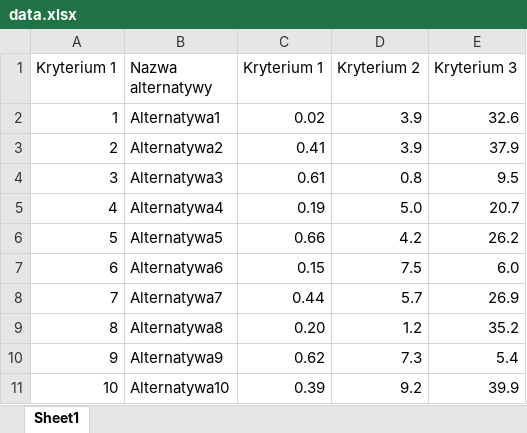
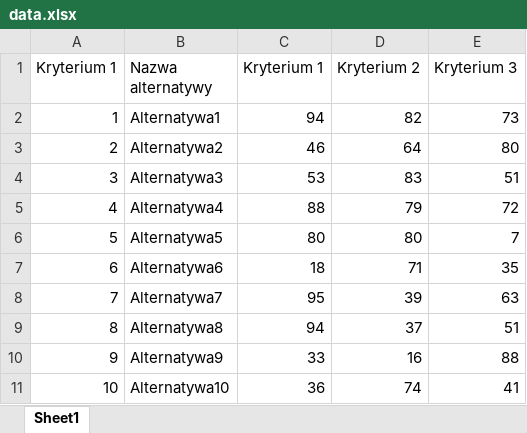
Before and after one commit to wasikjakub/multicriteria-optimization, an Excel workbook: lab-4/data.xlsx, sheet Sheet1, drawn as a sheet; only a part is shown; values as stored, in another font and other column widths than the file's, no borders; the diff covers the shown part only; the diff names each change by its address in the sheet, - before the commit and + after, or states it on an @@ line.

```diff
--- a/lab-4/data.xlsx (sheet Sheet1)
+++ b/lab-4/data.xlsx (sheet Sheet1)
-C2 (Kryterium 1): 0.02
+C2 (Kryterium 1): 94
-D2 (Kryterium 2): 3.9
+D2 (Kryterium 2): 82
-E2 (Kryterium 3): 32.6
+E2 (Kryterium 3): 73
-C3 (Kryterium 1): 0.41
+C3 (Kryterium 1): 46
-D3 (Kryterium 2): 3.9
+D3 (Kryterium 2): 64
-E3 (Kryterium 3): 37.9
+E3 (Kryterium 3): 80
-C4 (Kryterium 1): 0.61
+C4 (Kryterium 1): 53
-D4 (Kryterium 2): 0.8
+D4 (Kryterium 2): 83
-E4 (Kryterium 3): 9.5
+E4 (Kryterium 3): 51
-C5 (Kryterium 1): 0.19
+C5 (Kryterium 1): 88
-D5 (Kryterium 2): 5.0
+D5 (Kryterium 2): 79
-E5 (Kryterium 3): 20.7
+E5 (Kryterium 3): 72
-C6 (Kryterium 1): 0.66
+C6 (Kryterium 1): 80
-D6 (Kryterium 2): 4.2
+D6 (Kryterium 2): 80
-E6 (Kryterium 3): 26.2
+E6 (Kryterium 3): 7
-C7 (Kryterium 1): 0.15
+C7 (Kryterium 1): 18
-D7 (Kryterium 2): 7.5
+D7 (Kryterium 2): 71
-E7 (Kryterium 3): 6.0
+E7 (Kryterium 3): 35
-C8 (Kryterium 1): 0.44
+C8 (Kryterium 1): 95
-D8 (Kryterium 2): 5.7
+D8 (Kryterium 2): 39
-E8 (Kryterium 3): 26.9
+E8 (Kryterium 3): 63
-C9 (Kryterium 1): 0.20
+C9 (Kryterium 1): 94
-D9 (Kryterium 2): 1.2
+D9 (Kryterium 2): 37
-E9 (Kryterium 3): 35.2
+E9 (Kryterium 3): 51
-C10 (Kryterium 1): 0.62
+C10 (Kryterium 1): 33
-D10 (Kryterium 2): 7.3
+D10 (Kryterium 2): 16
-E10 (Kryterium 3): 5.4
+E10 (Kryterium 3): 88
-C11 (Kryterium 1): 0.39
+C11 (Kryterium 1): 36
-D11 (Kryterium 2): 9.2
+D11 (Kryterium 2): 74
-E11 (Kryterium 3): 39.9
+E11 (Kryterium 3): 41
```
Also changed, not shown: 30 edited cells elsewhere in this sheet, 3 other files.
